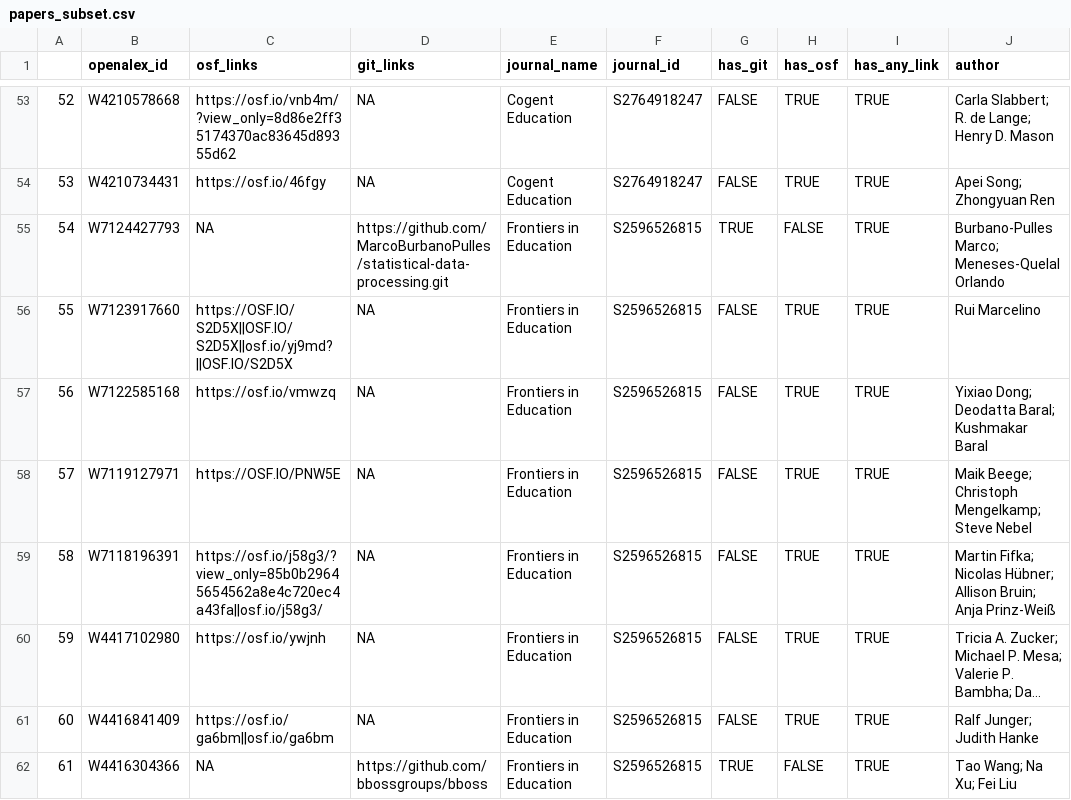
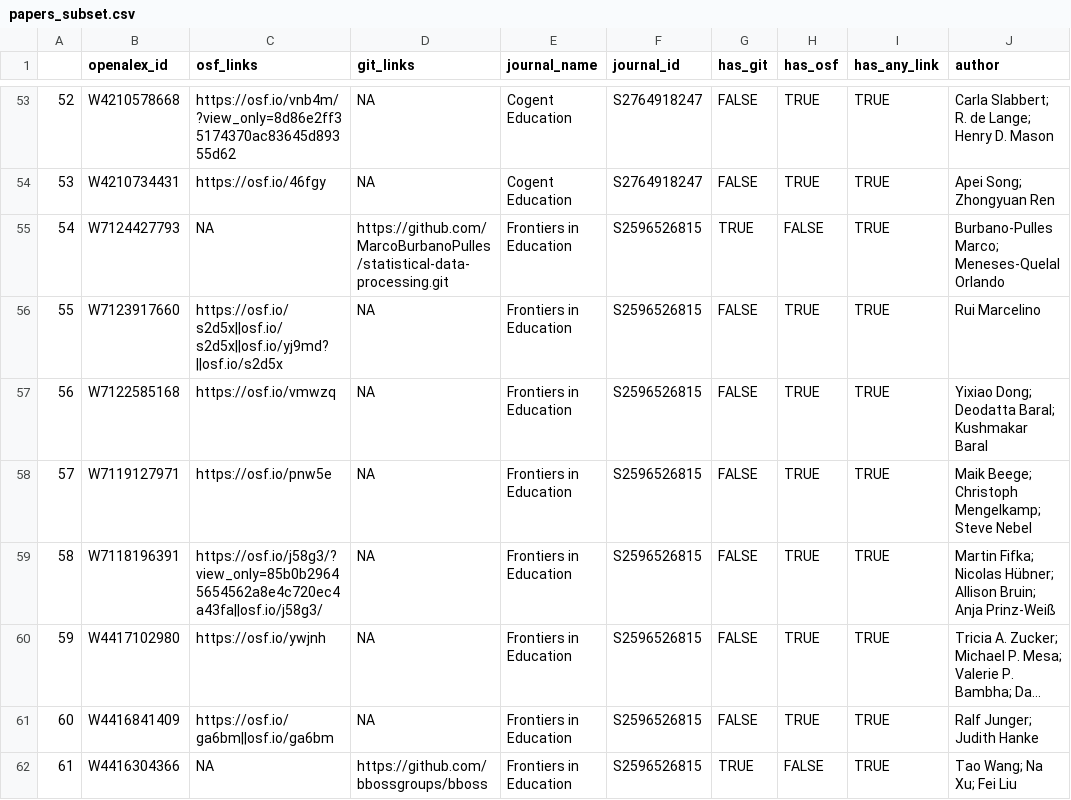
Before and after one commit to jkr11/open-science-mentions, a CSV file: experiment/paper1/results/papers_subset.csv, drawn as a sheet; only a part is shown, gaps mark what is left out; long unchanged cells end in …; the diff covers the shown part only; the diff names each change by its address in the sheet, - before the commit and + after, or states it on an @@ line.

```diff
--- a/experiment/paper1/results/papers_subset.csv
+++ b/experiment/paper1/results/papers_subset.csv
-C56 (osf_links): https://OSF.IO/S2D5X||OSF.IO/S2D5X||osf.io/yj9md?||OSF.IO/S2D5X
+C56 (osf_links): https://osf.io/s2d5x||osf.io/s2d5x||osf.io/yj9md?||osf.io/s2d5x
-C58 (osf_links): https://OSF.IO/PNW5E
+C58 (osf_links): https://osf.io/pnw5e
```
Also changed, not shown: 52 edited cells elsewhere in this file, 4 other files.
